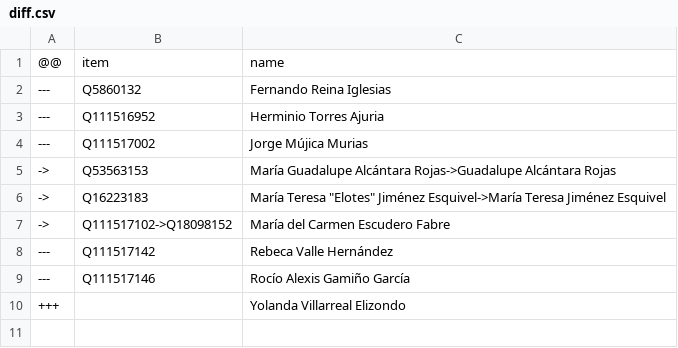
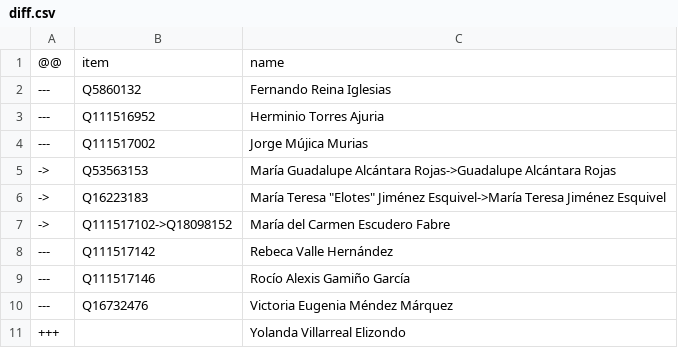
Before and after one commit to every-politician-scrapers/mexico-ministers, a CSV file: sources/deputies-65/diff.csv, drawn as a sheet.

Commit message:
Compare external sources to Wikidata

```diff
--- a/sources/deputies-65/diff.csv
+++ b/sources/deputies-65/diff.csv
@@ -9,2 +9,3 @@
 ---,Q111517146,Rocío Alexis Gamiño García
+---,Q16732476,Victoria Eugenia Méndez Márquez
 +++,,Yolanda Villarreal Elizondo
```
Also changed, not shown: sources/deputies-65/scraped.csv, sources/deputies-65/wikidata.csv.
